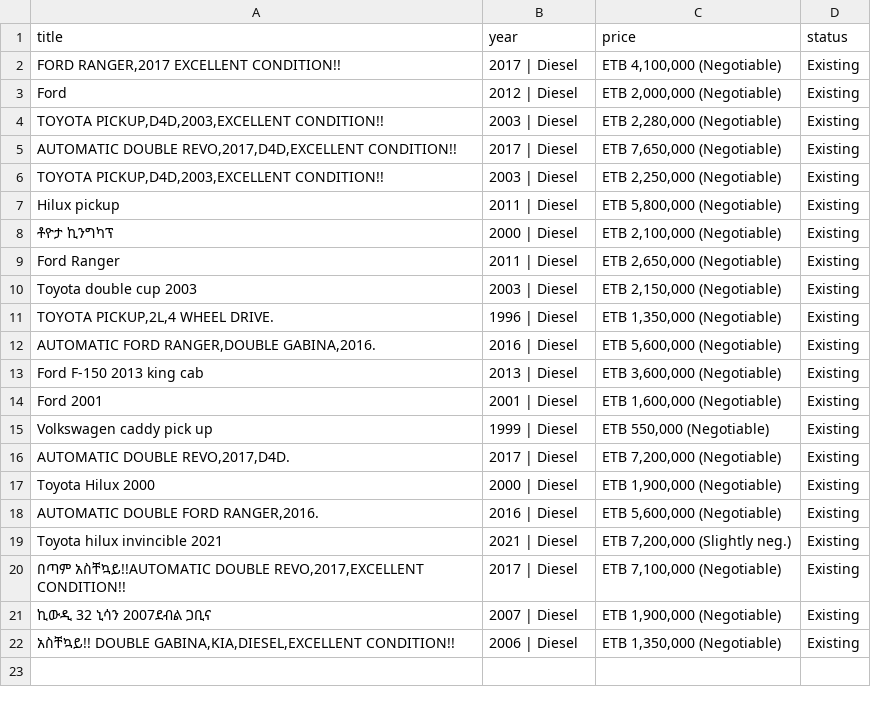
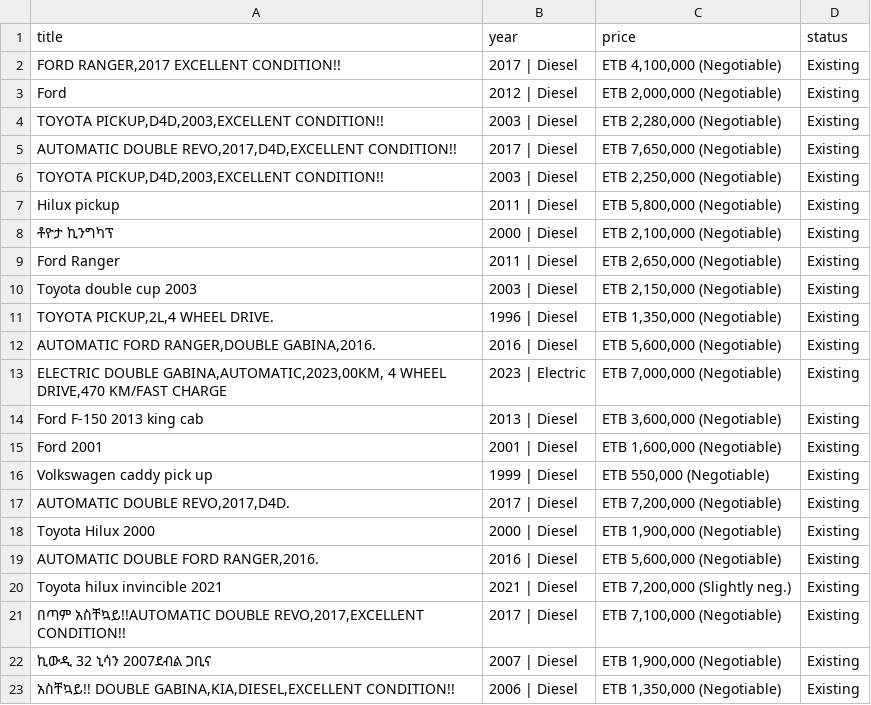
Before and after one commit to rexxgit/web-scraping, a CSV file: web-scraping/ecommerce/car_listings.csv, drawn as a sheet; the diff names each change by its address in the sheet, - before the commit and + after, or states it on an @@ line.

```diff
--- a/web-scraping/ecommerce/car_listings.csv
+++ b/web-scraping/ecommerce/car_listings.csv
+row 13: ELECTRIC DOUBLE GABINA,AUTOMATIC,2023,00KM, 4 WHEEL DRIVE,470 KM/FAST CHARGE | 2023 | Electric | ETB 7,000,000 (Negotiable) | Existing
```
